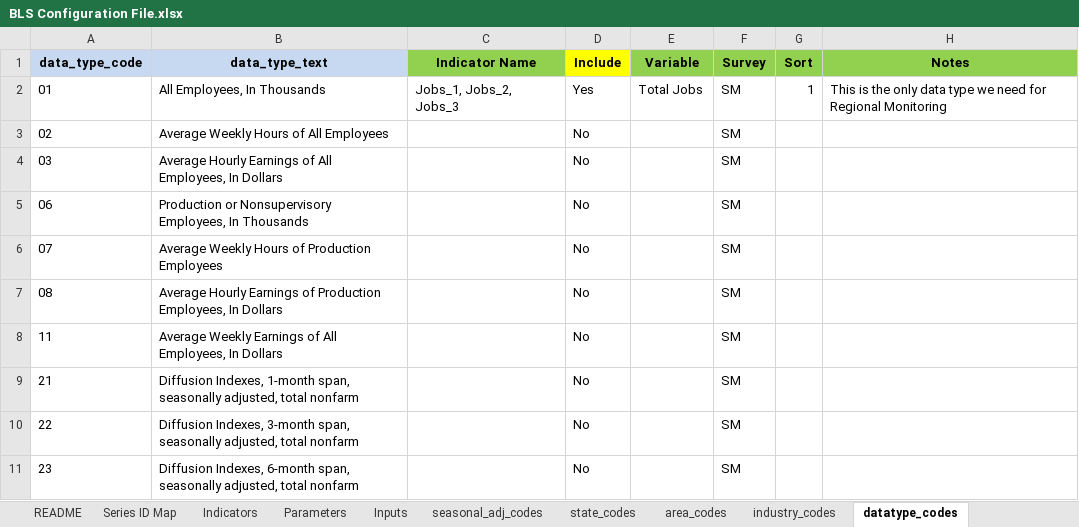
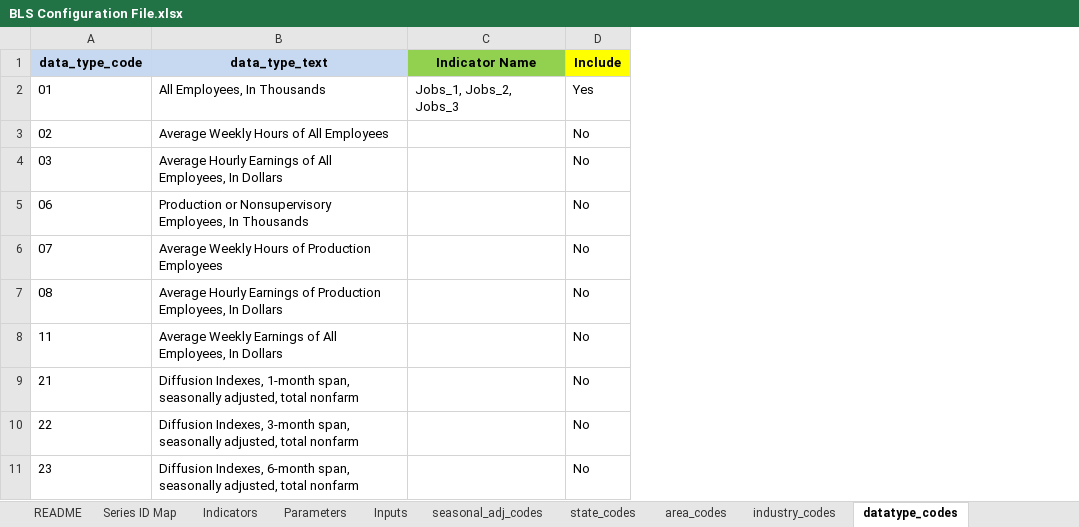
Before and after one commit to SACOG/Regional-Monitoring, an Excel workbook: Indicator_Gen/Python Code/BLS/config/BLS Configuration File.xlsx, sheet datatype_codes, drawn as a sheet; only a part is shown; values as stored, in another font and other column widths than the file's, no borders; the diff names each change by its address in the sheet, - before the commit and + after, or states it on an @@ line.

```diff
--- a/Indicator_Gen/Python Code/BLS/config/BLS Configuration File.xlsx (sheet datatype_codes)
+++ b/Indicator_Gen/Python Code/BLS/config/BLS Configuration File.xlsx (sheet datatype_codes)
@@ column E (Variable) hidden, row 2: Total Jobs @@
@@ column F (Survey) hidden, rows 2-11: all SM @@
@@ column G (Sort) hidden, row 2: 1 @@
@@ column H (Notes) hidden, row 2: This is the only data type we need for Regional Monitoring @@
```
Also changed, not shown: sheet area_codes, sheet industry_codes, sheet Inputs, Indicator_Gen/config/CPI Inflation Adjustment Factors.xlsx, 36 other files.
